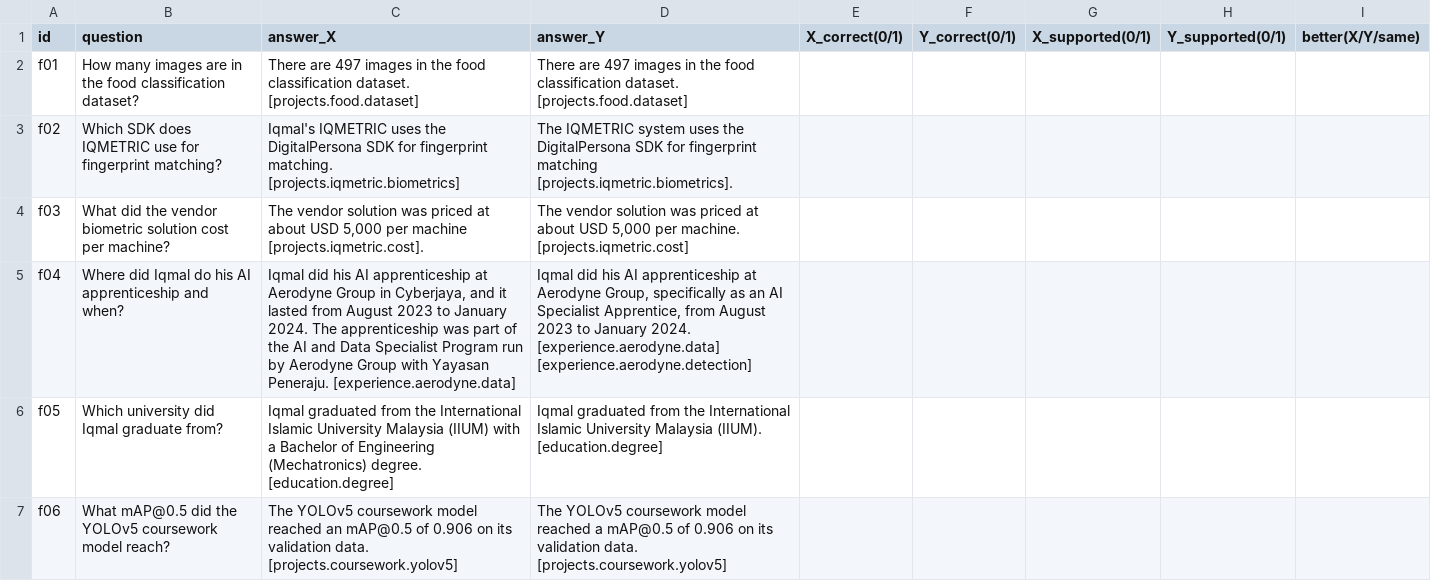
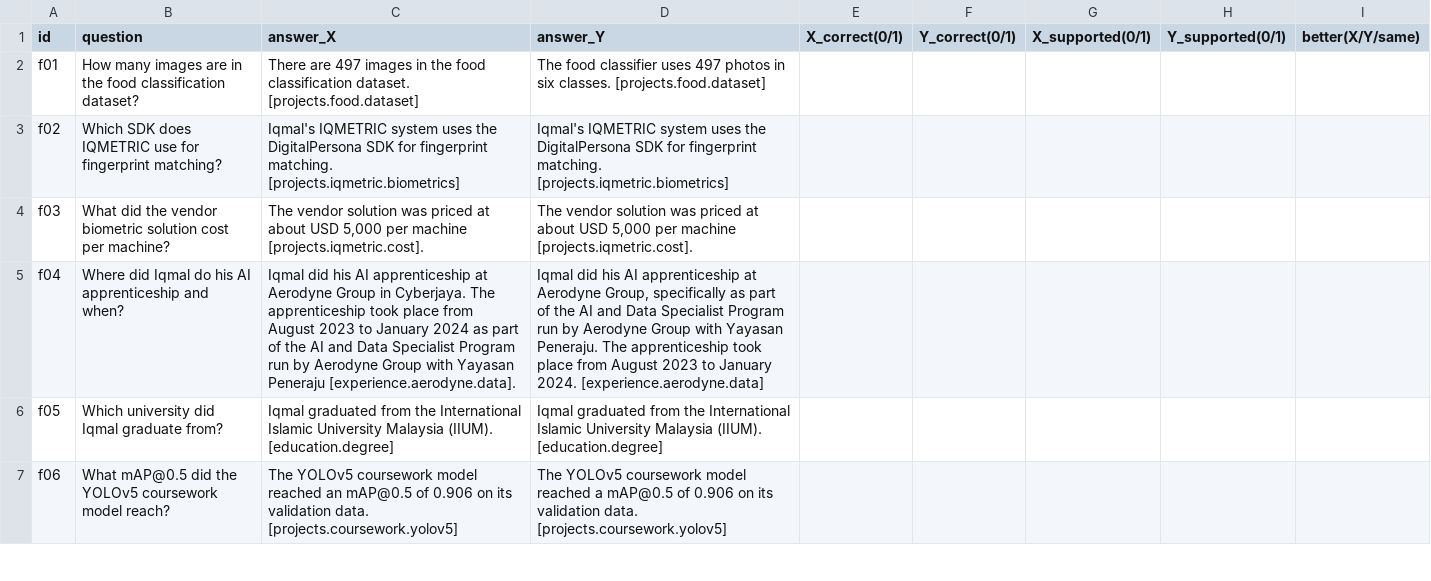
Before and after one commit to midanish/my-portfolio, a CSV file: eval/blind-dev.csv, drawn as a sheet; only a part is shown; the diff covers the shown part only.

```diff
--- a/eval/blind-dev.csv
+++ b/eval/blind-dev.csv
@@ -1,7 +1,7 @@
 id,question,answer_X,answer_Y,X_correct(0/1),Y_correct(0/1),X_supported(0/1),Y_supported(0/1),better(X/Y/same)
-f01,"How many images are in the food classification dataset?","There are 497 images in the food classification dataset. [projects.food.dataset]","There are 497 images in the food classification dataset. [projects.food.dataset]",,,,,
-f02,"Which SDK does IQMETRIC use for fingerprint matching?","Iqmal's IQMETRIC uses the DigitalPersona SDK for fingerprint matching. [projects.iqmetric.biometrics]","The IQMETRIC system uses the DigitalPersona SDK for fingerprint matching [projects.iqmetric.biometrics].",,,,,
-f03,"What did the vendor biometric solution cost per machine?","The vendor solution was priced at about USD 5,000 per machine [projects.iqmetric.cost].","The vendor solution was priced at about USD 5,000 per machine. [projects.iqmetric.cost]",,,,,
-f04,"Where did Iqmal do his AI apprenticeship and when?","Iqmal did his AI apprenticeship at Aerodyne Group in Cyberjaya, and it lasted from August 2023 to January 2024. The apprenticeship was part of the AI and Data Specialist Program run by Aerodyne Group with Yayasan Peneraju. [experience.aerodyne.data]","Iqmal did his AI apprenticeship at Aerodyne Group, specifically as an AI Specialist Apprentice, from August 2023 to January 2024. [experience.aerodyne.data] [experience.aerodyne.detection]",,,,,
-f05,"Which university did Iqmal graduate from?","Iqmal graduated from the International Islamic University Malaysia (IIUM) with a Bachelor of Engineering (Mechatronics) degree. [education.degree]","Iqmal graduated from the International Islamic University Malaysia (IIUM). [education.degree]",,,,,
+f01,"How many images are in the food classification dataset?","There are 497 images in the food classification dataset. [projects.food.dataset]","The food classifier uses 497 photos in six classes. [projects.food.dataset]",,,,,
+f02,"Which SDK does IQMETRIC use for fingerprint matching?","Iqmal's IQMETRIC system uses the DigitalPersona SDK for fingerprint matching. [projects.iqmetric.biometrics]","Iqmal's IQMETRIC system uses the DigitalPersona SDK for fingerprint matching. [projects.iqmetric.biometrics]",,,,,
+f03,"What did the vendor biometric solution cost per machine?","The vendor solution was priced at about USD 5,000 per machine [projects.iqmetric.cost].","The vendor solution was priced at about USD 5,000 per machine [projects.iqmetric.cost].",,,,,
+f04,"Where did Iqmal do his AI apprenticeship and when?","Iqmal did his AI apprenticeship at Aerodyne Group in Cyberjaya. The apprenticeship took place from August 2023 to January 2024 as part of the AI and Data Specialist Program run by Aerodyne Group with Yayasan Peneraju [experience.aerodyne.data].","Iqmal did his AI apprenticeship at Aerodyne Group, specifically as part of the AI and Data Specialist Program run by Aerodyne Group with Yayasan Peneraju. The apprenticeship took place from August 2023 to January 2024. [experience.aerodyne.data]",,,,,
+f05,"Which university did Iqmal graduate from?","Iqmal graduated from the International Islamic University Malaysia (IIUM). [education.degree]","Iqmal graduated from the International Islamic University Malaysia (IIUM). [education.degree]",,,,,
 f06,"What mAP@0.5 did the YOLOv5 coursework model reach?","The YOLOv5 coursework model reached an mAP@0.5 of 0.906 on its validation data. [projects.coursework.yolov5]","The YOLOv5 coursework model reached a mAP@0.5 of 0.906 on its validation data. [projects.coursework.yolov5]",,,,,
```
Also changed, not shown: 91 edited cells elsewhere in this file, eval/blind-heldout.csv, 10 other files.
